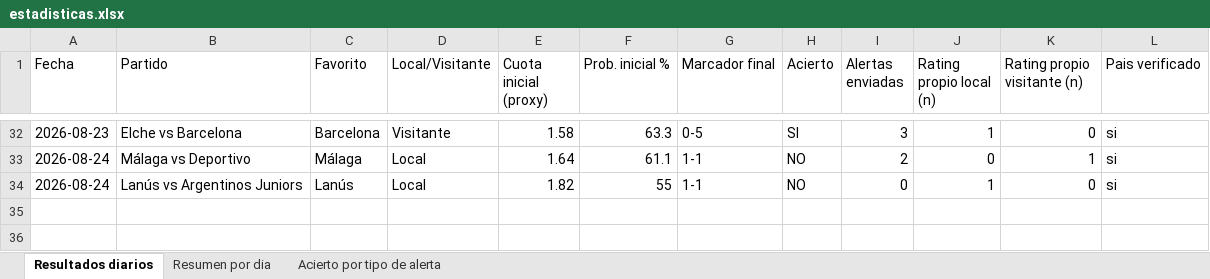
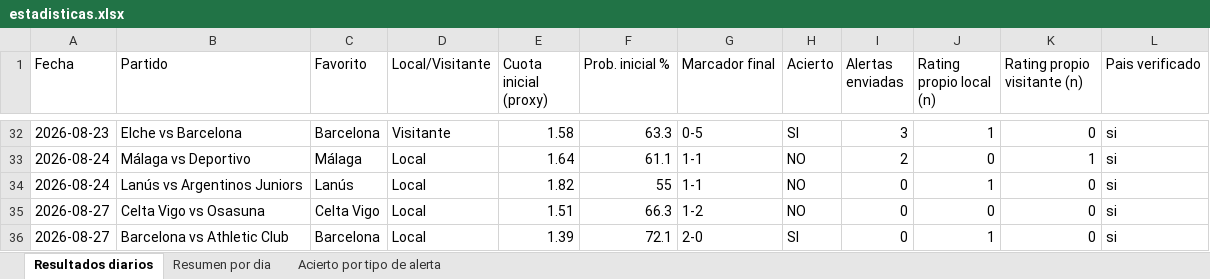
Before and after one commit to erikolivo/alertas-apuestas-espn, an Excel workbook: data/estadisticas.xlsx, sheet Resultados diarios, drawn as a sheet; only a part is shown, gaps mark what is left out; values as stored, in another font and other column widths than the file's, no borders; the diff names each change by its address in the sheet, - before the commit and + after, or states it on an @@ line.

```diff
--- a/data/estadisticas.xlsx (sheet Resultados diarios)
+++ b/data/estadisticas.xlsx (sheet Resultados diarios)
+row 35: 2026-08-27 | Celta Vigo vs Osasuna | Celta Vigo | Local | 1.51 | 66.3 | 1-2 | NO | 0 | 0 | 0 | si
+row 36: 2026-08-27 | Barcelona vs Athletic Club | Barcelona | Local | 1.39 | 72.1 | 2-0 | SI | 0 | 1 | 0 | si
```
Also changed, not shown: sheet Resumen por dia, 4 other files.
